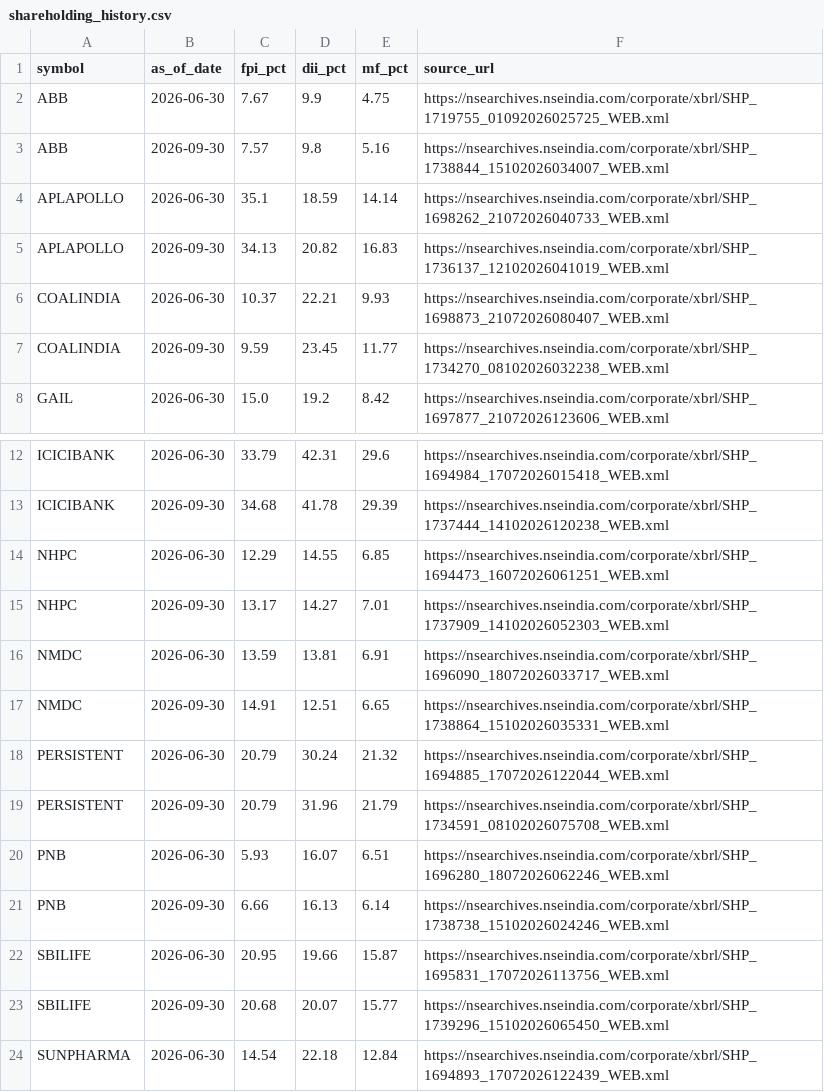
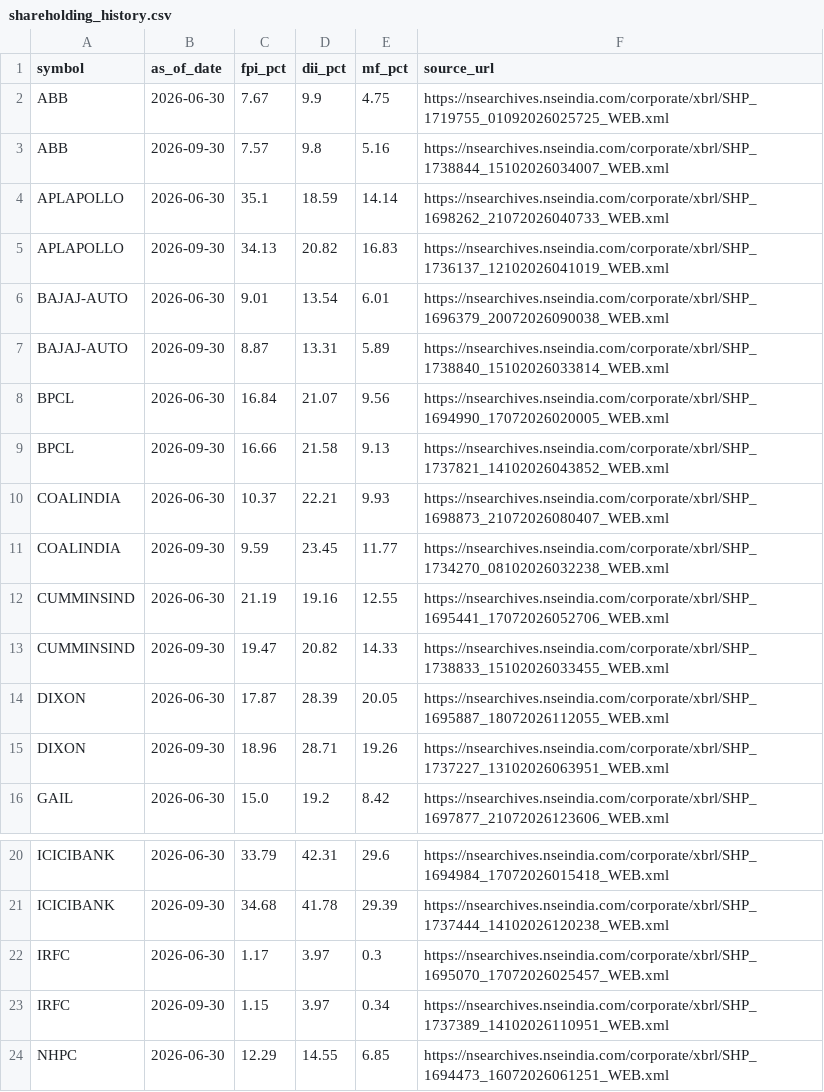
Before and after one commit to tradebsh/NSE200-Institutional-Screener, a CSV file: data/shareholding_history.csv, drawn as a sheet; only a part is shown, gaps mark what is left out; the shorter side is filled out with more unchanged rows; the diff names each change by its address in the sheet, - before the commit and + after, or states it on an @@ line.

Commit message:
Add files via upload

```diff
--- a/data/shareholding_history.csv
+++ b/data/shareholding_history.csv
+row 6: BAJAJ-AUTO | 2026-06-30 | 9.01 | 13.54 | 6.01 | https://nsearchives.nseindia.com/corporate/xbrl/SHP_1696379_20072026090038_WEB.xml
+row 7: BAJAJ-AUTO | 2026-09-30 | 8.87 | 13.31 | 5.89 | https://nsearchives.nseindia.com/corporate/xbrl/SHP_1738840_15102026033814_WEB.xml
+row 8: BPCL | 2026-06-30 | 16.84 | 21.07 | 9.56 | https://nsearchives.nseindia.com/corporate/xbrl/SHP_1694990_17072026020005_WEB.xml
+row 9: BPCL | 2026-09-30 | 16.66 | 21.58 | 9.13 | https://nsearchives.nseindia.com/corporate/xbrl/SHP_1737821_14102026043852_WEB.xml
+row 12: CUMMINSIND | 2026-06-30 | 21.19 | 19.16 | 12.55 | https://nsearchives.nseindia.com/corporate/xbrl/SHP_1695441_17072026052706_WEB.xml
+row 13: CUMMINSIND | 2026-09-30 | 19.47 | 20.82 | 14.33 | https://nsearchives.nseindia.com/corporate/xbrl/SHP_1738833_15102026033455_WEB.xml
+row 14: DIXON | 2026-06-30 | 17.87 | 28.39 | 20.05 | https://nsearchives.nseindia.com/corporate/xbrl/SHP_1695887_18072026112055_WEB.xml
+row 15: DIXON | 2026-09-30 | 18.96 | 28.71 | 19.26 | https://nsearchives.nseindia.com/corporate/xbrl/SHP_1737227_13102026063951_WEB.xml
+row 22: IRFC | 2026-06-30 | 1.17 | 3.97 | 0.3 | https://nsearchives.nseindia.com/corporate/xbrl/SHP_1695070_17072026025457_WEB.xml
+row 23: IRFC | 2026-09-30 | 1.15 | 3.97 | 0.34 | https://nsearchives.nseindia.com/corporate/xbrl/SHP_1737389_14102026110951_WEB.xml
```
